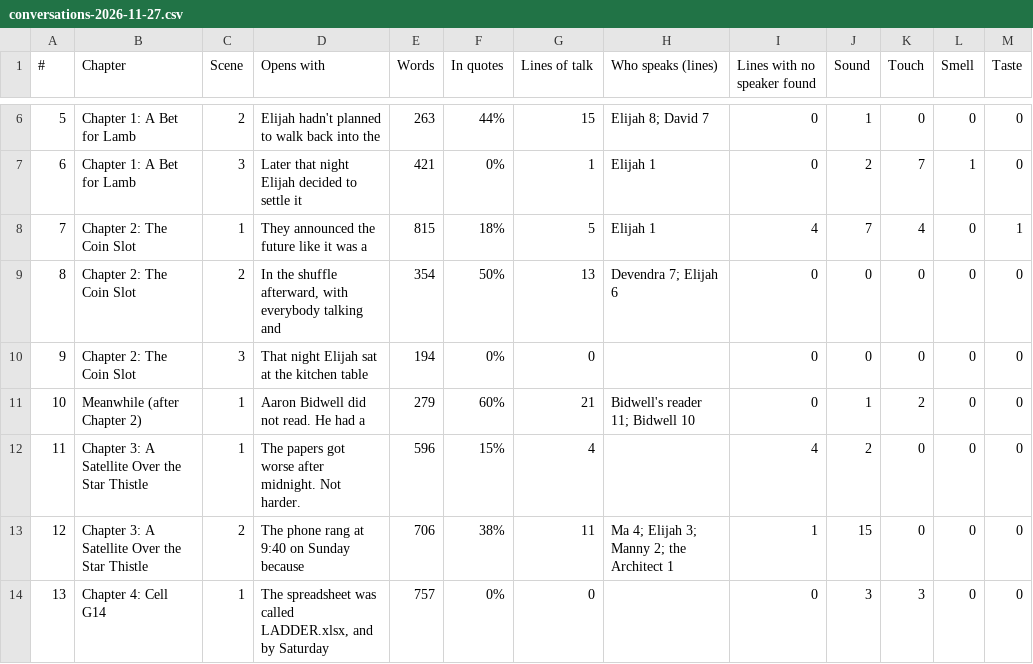
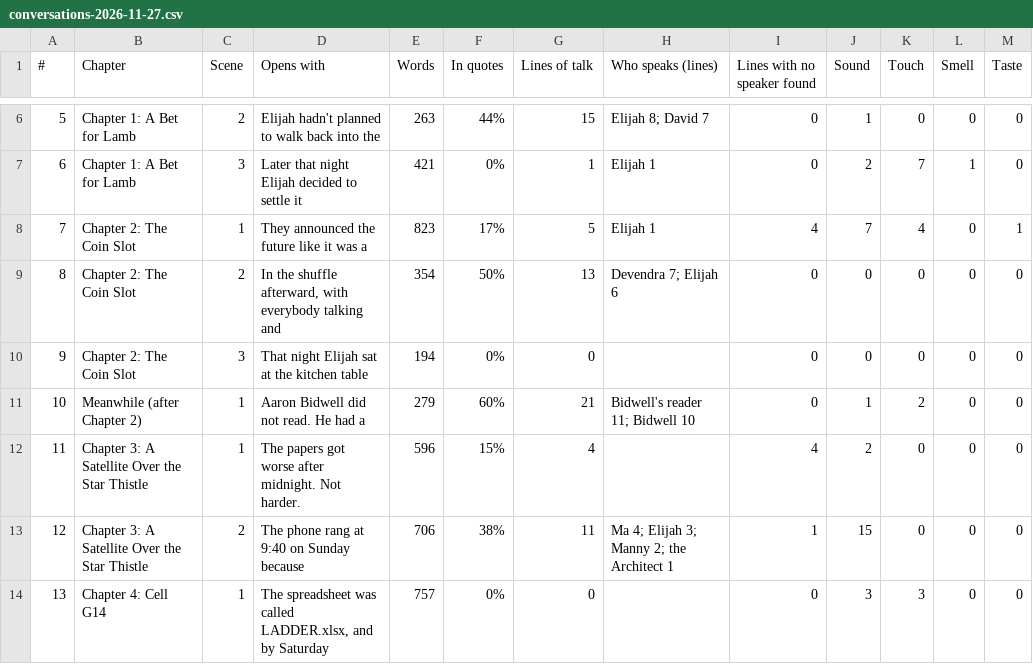
Before and after one commit to ctavolazzi/survivingthesingularity, a CSV file: manuscript/novel/conversations-2026-11-27.csv, drawn as a sheet; only a part is shown, gaps mark what is left out.

```diff
--- a/manuscript/novel/conversations-2026-11-27.csv
+++ b/manuscript/novel/conversations-2026-11-27.csv
@@ -7,3 +7,3 @@
 6,Chapter 1: A Bet for Lamb,3,Later that night Elijah decided to settle it,421,0%,1,Elijah 1,0,2,7,1,0
-7,Chapter 2: The Coin Slot,1,They announced the future like it was a,815,18%,5,Elijah 1,4,7,4,0,1
+7,Chapter 2: The Coin Slot,1,They announced the future like it was a,823,17%,5,Elijah 1,4,7,4,0,1
 8,Chapter 2: The Coin Slot,2,"In the shuffle afterward, with everybody talking and",354,50%,13,Devendra 7; Elijah 6,0,0,0,0,0
```
Also changed, not shown: manuscript/novel/scene-sheet-2026-11-27.csv, 4 other files.
